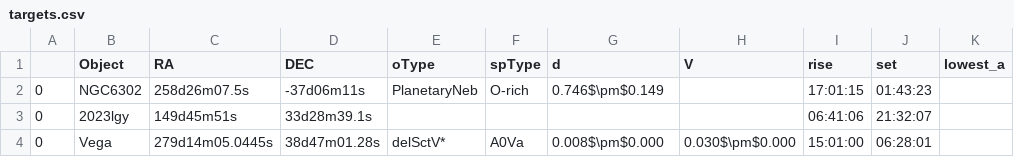
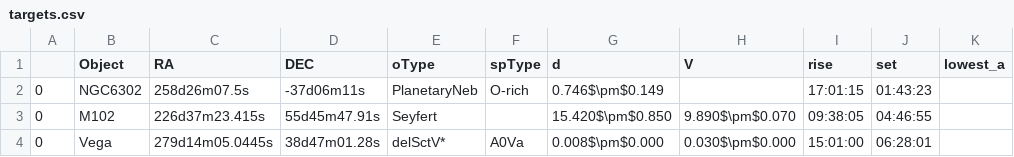
Before and after one commit to Lars314/dinos, a CSV file: example_output/targets.csv, drawn as a sheet; removed rows and columns are numbered as before the commit, all else as after; the diff names each change by its address in the sheet, - before the commit and + after, or states it on an @@ line.

```diff
--- a/example_output/targets.csv
+++ b/example_output/targets.csv
-row 3: 0 | 2023lgy | 149d45m51s | 33d28m39.1s |  |  |  |  | 06:41:06 | 21:32:07
+row 3: 0 | M102 | 226d37m23.415s | 55d45m47.91s | Seyfert |  | 15.420$\pm$0.850 | 9.890$\pm$0.070 | 09:38:05 | 04:46:55
```
Also changed, not shown: 15 other files.
